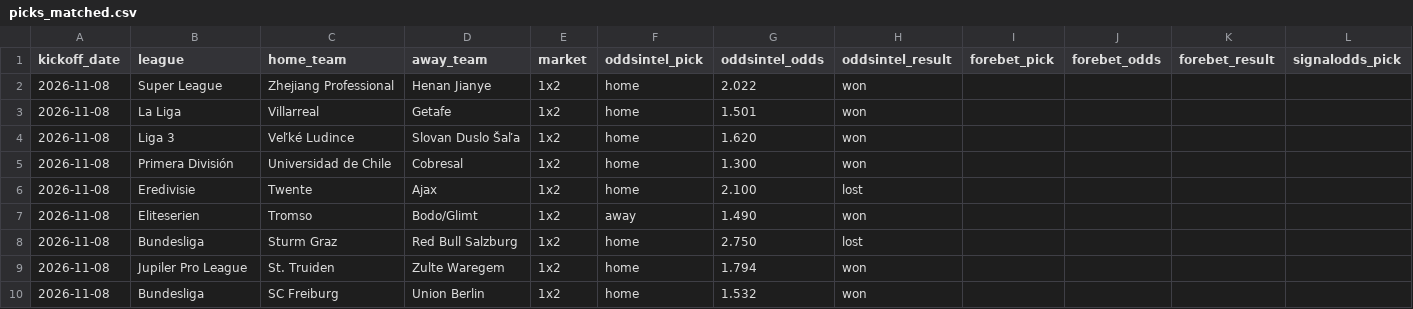
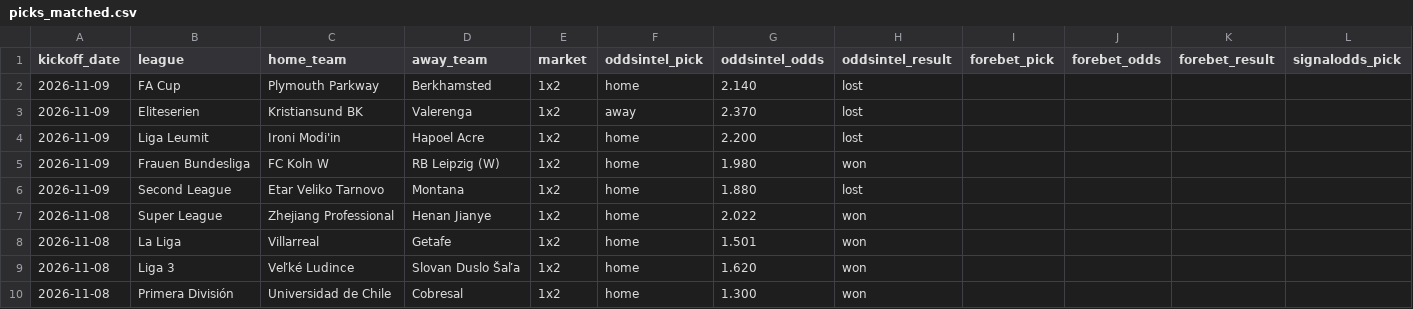
Before and after one commit to msellin/oddsintel-ledger, a CSV file: picks_matched.csv, drawn as a sheet; only a part is shown; the shorter side is filled out with more unchanged rows; rows hold the shown columns only; the diff names each change by its address in the sheet, - before the commit and + after, or states it on an @@ line.

```diff
--- a/picks_matched.csv
+++ b/picks_matched.csv
+row 2: 2026-11-09 | FA Cup | Plymouth Parkway | Berkhamsted | 1x2 | home | 2.140 | lost
+row 3: 2026-11-09 | Eliteserien | Kristiansund BK | Valerenga | 1x2 | away | 2.370 | lost
+row 4: 2026-11-09 | Liga Leumit | Ironi Modi'in | Hapoel Acre | 1x2 | home | 2.200 | lost
+row 5: 2026-11-09 | Frauen Bundesliga | FC Koln W | RB Leipzig (W) | 1x2 | home | 1.980 | won
+row 6: 2026-11-09 | Second League | Etar Veliko Tarnovo | Montana | 1x2 | home | 1.880 | lost
```
Also changed, not shown: picks_oddsintel.csv, picks_winnerodds.csv, 6 other files.
